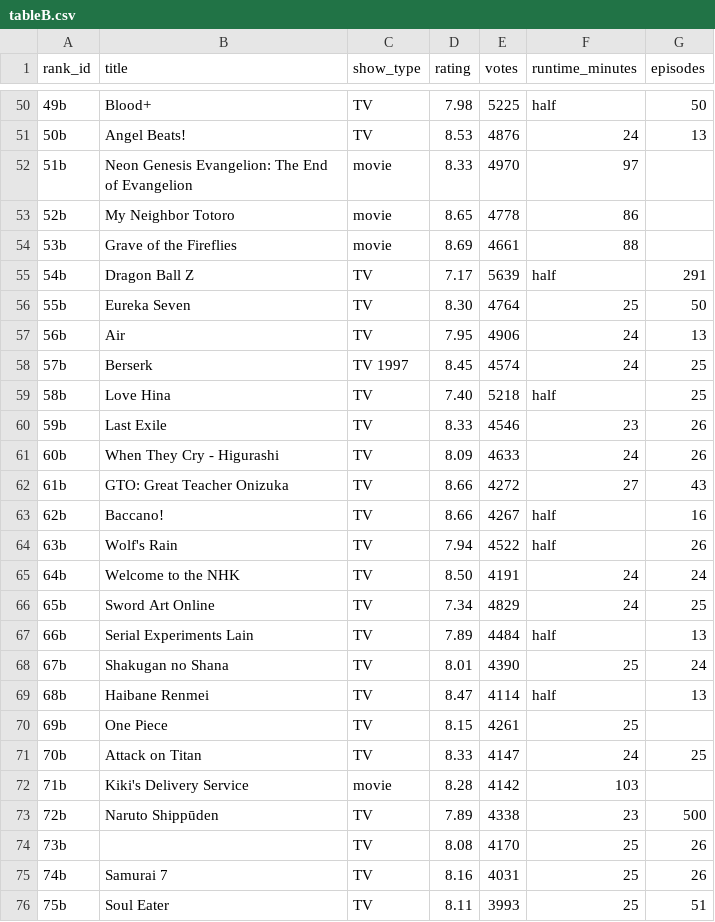
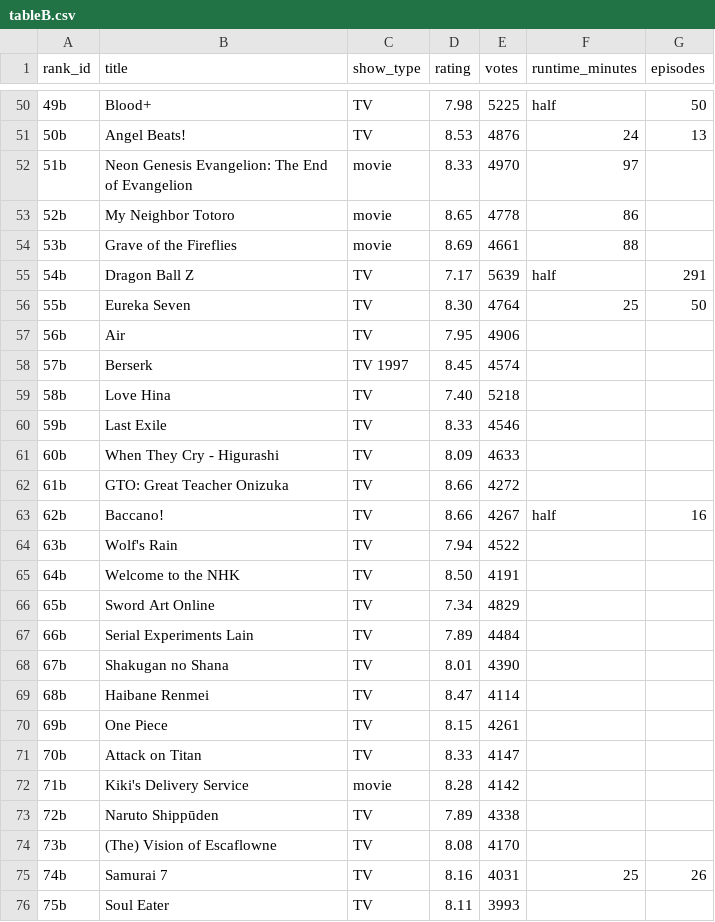
Before and after one commit to gunnaryonker/big-data-scraper, a CSV file: Project 1/tableB.csv, drawn as a sheet; only a part is shown, gaps mark what is left out; the diff covers the shown part only.

```diff
--- a/Project 1/tableB.csv
+++ b/Project 1/tableB.csv
@@ -56,21 +56,21 @@ rank_id,title,show_type,rating,votes,runtime_minutes,episodes
 55b,Eureka Seven,TV,8.30,4764,25,50
-56b,Air,TV,7.95,4906,24,13
-57b,Berserk,TV 1997,8.45,4574,24,25
-58b,Love Hina,TV,7.40,5218,half,25
-59b,Last Exile,TV,8.33,4546,23,26
-60b,When They Cry - Higurashi,TV,8.09,4633,24,26
-61b,GTO: Great Teacher Onizuka,TV,8.66,4272,27,43
+56b,Air,TV,7.95,4906,,
+57b,Berserk,TV 1997,8.45,4574,,
+58b,Love Hina,TV,7.40,5218,,
+59b,Last Exile,TV,8.33,4546,,
+60b,When They Cry - Higurashi,TV,8.09,4633,,
+61b,GTO: Great Teacher Onizuka,TV,8.66,4272,,
 62b,Baccano!,TV,8.66,4267,half,16
-63b,Wolf's Rain,TV,7.94,4522,half,26
-64b,Welcome to the NHK,TV,8.50,4191,24,24
-65b,Sword Art Online,TV,7.34,4829,24,25
-66b,Serial Experiments Lain,TV,7.89,4484,half,13
-67b,Shakugan no Shana,TV,8.01,4390,25,24
-68b,Haibane Renmei,TV,8.47,4114,half,13
-69b,One Piece,TV,8.15,4261,25,
-70b,Attack on Titan,TV,8.33,4147,24,25
-71b,Kiki's Delivery Service,movie,8.28,4142,103,
-72b,Naruto Shippūden,TV,7.89,4338,23,500
-73b,,TV,8.08,4170,25,26
+63b,Wolf's Rain,TV,7.94,4522,,
+64b,Welcome to the NHK,TV,8.50,4191,,
+65b,Sword Art Online,TV,7.34,4829,,
+66b,Serial Experiments Lain,TV,7.89,4484,,
+67b,Shakugan no Shana,TV,8.01,4390,,
+68b,Haibane Renmei,TV,8.47,4114,,
+69b,One Piece,TV,8.15,4261,,
+70b,Attack on Titan,TV,8.33,4147,,
+71b,Kiki's Delivery Service,movie,8.28,4142,,
+72b,Naruto Shippūden,TV,7.89,4338,,
+73b,(The) Vision of Escaflowne,TV,8.08,4170,,
 74b,Samurai 7,TV,8.16,4031,25,26
-75b,Soul Eater,TV,8.11,3993,25,51
+75b,Soul Eater,TV,8.11,3993,,
```
Also changed, not shown: 69 edited cells elsewhere in this file, 2 other files.
